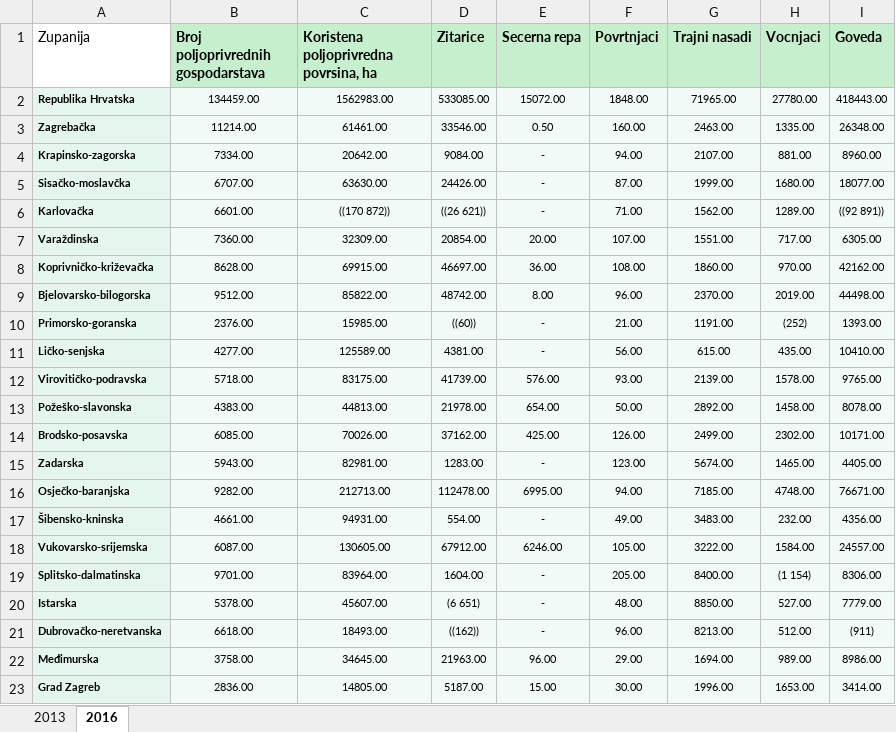
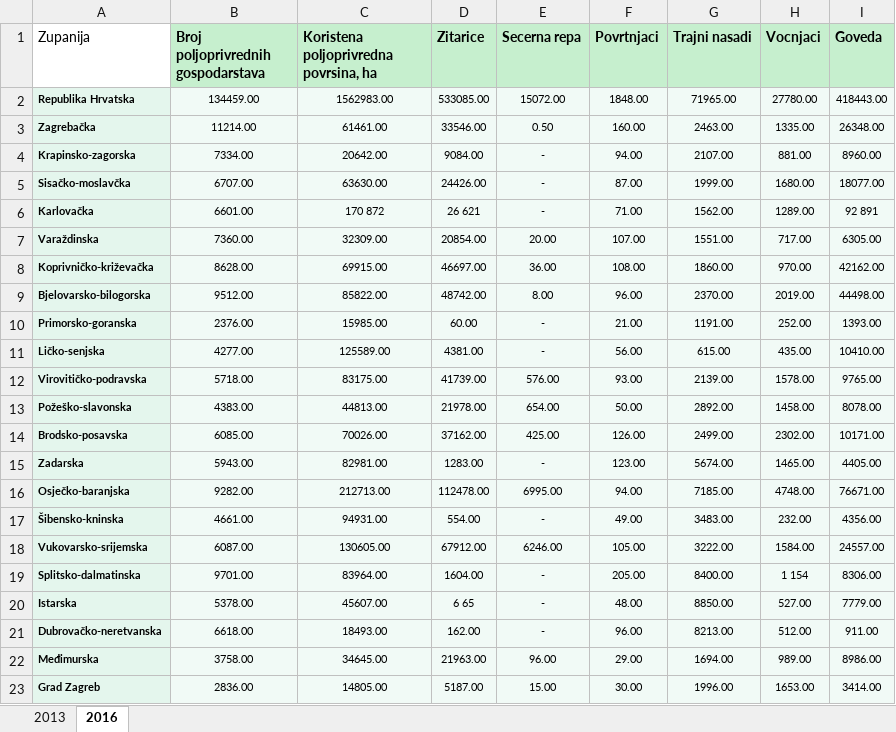
Before and after one commit to MrKMark202/Statistika, an Excel workbook: data.xlsx, sheet 2016, drawn as a sheet; values as stored, in another font and other column widths than the file's, no borders; conditional formats not drawn; the diff names each change by its address in the sheet, - before the commit and + after, or states it on an @@ line.

Commit message:
Uklonjene zagrade
- u Excel datoteci uklonjene zagrade zbog poboljšanja rada python kôda

```diff
--- a/data.xlsx (sheet 2016)
+++ b/data.xlsx (sheet 2016)
-C6: ((170 872))
+C6: 170 872
-D6 (Zitarice): ((26 621))
+D6 (Zitarice): 26 621
-I6 (Goveda): ((92 891))
+I6 (Goveda): 92 891
-D10 (Zitarice): ((60))
+D10 (Zitarice): 60.00
-H10 (Vocnjaci): (252)
+H10 (Vocnjaci): 252.00
-H19 (Vocnjaci): (1 154)
+H19 (Vocnjaci): 1 154
-D20 (Zitarice): (6 651)
+D20 (Zitarice): 6 65
-D21 (Zitarice): ((162))
+D21 (Zitarice): 162.00
-I21 (Goveda): (911)
+I21 (Goveda): 911.00
```
Also changed, not shown: sheet 2013.
